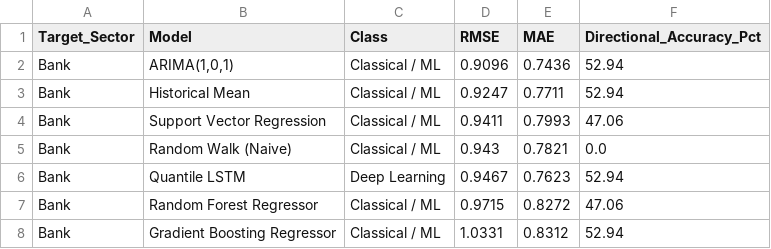
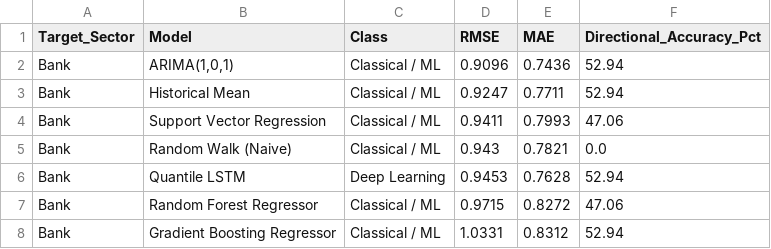
Before and after one commit to Bibek4797/Q-RiskNet-India, a CSV file: reports/forecast_benchmark_summary.csv, drawn as a sheet.

```diff
--- a/reports/forecast_benchmark_summary.csv
+++ b/reports/forecast_benchmark_summary.csv
@@ -5,3 +5,3 @@ Bank,Support Vector Regression,Classical / ML,0.9411,0.7993,47.06
 Bank,Random Walk (Naive),Classical / ML,0.943,0.7821,0.0
-Bank,Quantile LSTM,Deep Learning,0.9467,0.7623,52.94
+Bank,Quantile LSTM,Deep Learning,0.9453,0.7628,52.94
 Bank,Random Forest Regressor,Classical / ML,0.9715,0.8272,47.06
```
Also changed, not shown: reports/forecast_accuracy_comparison.csv, reports/volatility_forecasts.csv, 4 other files.
